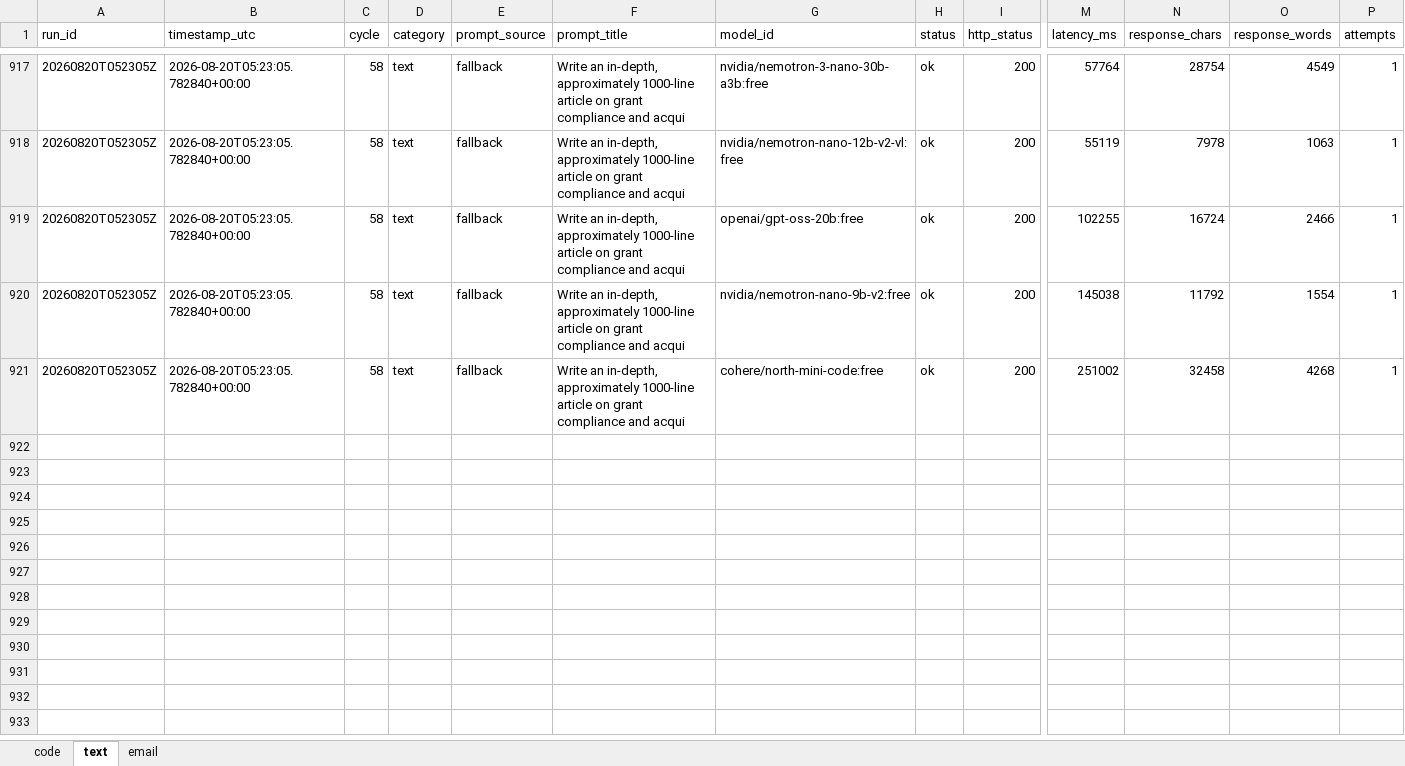
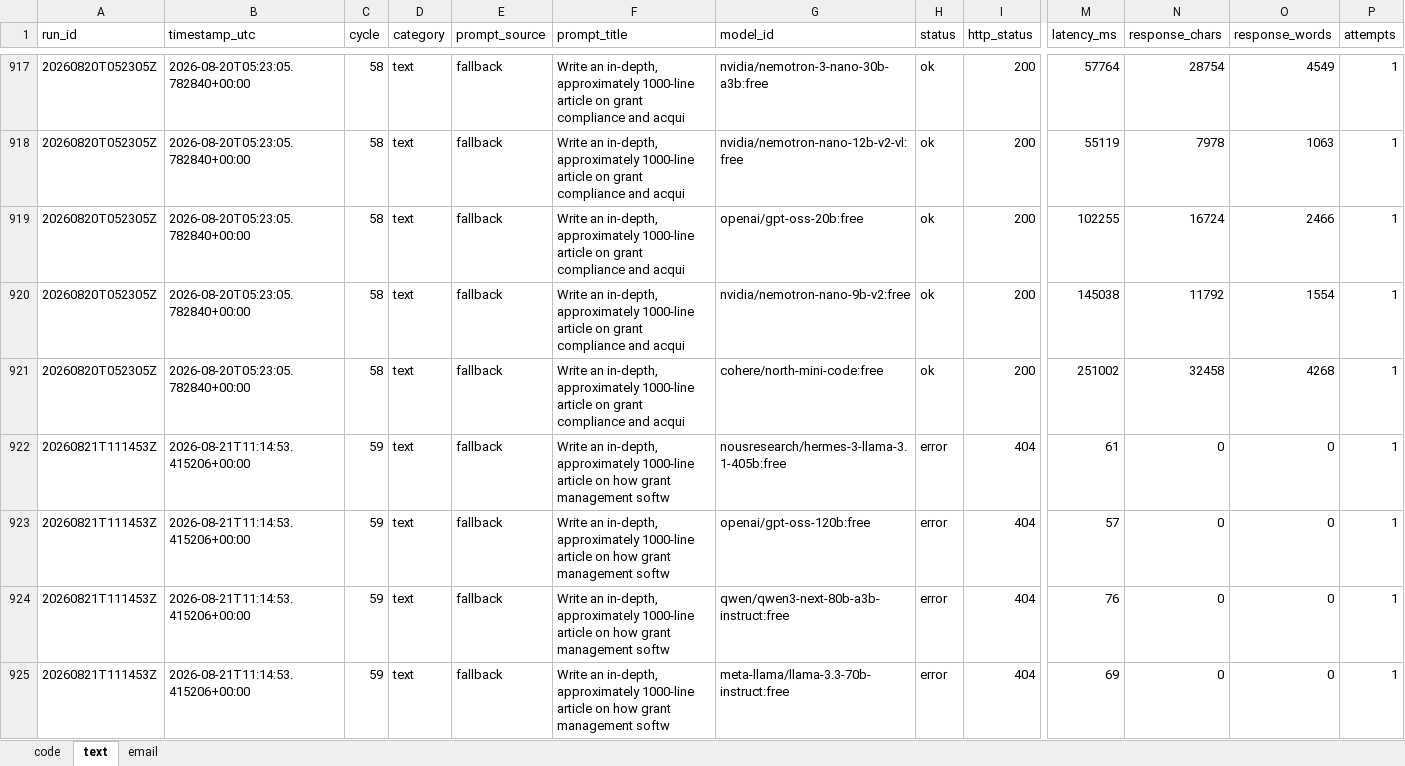
Before and after one commit to upendrasabnis/model-bench, an Excel workbook: results.xlsx, sheet text, drawn as a sheet; only a part is shown, gaps mark what is left out; values as stored, in another font and other column widths than the file's, no borders; rows hold the shown columns only; the diff covers the shown part only; the diff names each change by its address in the sheet, - before the commit and + after, or states it on an @@ line.

```diff
--- a/results.xlsx (sheet text)
+++ b/results.xlsx (sheet text)
+row 922: 20260821T111453Z | 2026-08-21T11:14:53.415206+00:00 | 59 | text | fallback | Write an in-depth, approximately 1000-line article on how grant management softw | nousresearch/hermes-3-llama-3.1-405b:free | error | 404 | 61 | 0 | 0 | 1
+row 923: 20260821T111453Z | 2026-08-21T11:14:53.415206+00:00 | 59 | text | fallback | Write an in-depth, approximately 1000-line article on how grant management softw | openai/gpt-oss-120b:free | error | 404 | 57 | 0 | 0 | 1
+row 924: 20260821T111453Z | 2026-08-21T11:14:53.415206+00:00 | 59 | text | fallback | Write an in-depth, approximately 1000-line article on how grant management softw | qwen/qwen3-next-80b-a3b-instruct:free | error | 404 | 76 | 0 | 0 | 1
+row 925: 20260821T111453Z | 2026-08-21T11:14:53.415206+00:00 | 59 | text | fallback | Write an in-depth, approximately 1000-line article on how grant management softw | meta-llama/llama-3.3-70b-instruct:free | error | 404 | 69 | 0 | 0 | 1
```
Also changed, not shown: 12 added rows elsewhere in this sheet, sheet code, sheet email, 24 other files.
